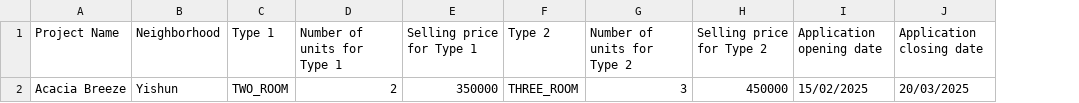
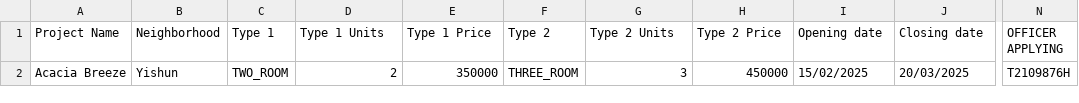
Before and after one commit to dozetype/BTO_Project, a CSV file: src/main/database/ProjectList.csv, drawn as a sheet; only a part is shown, gaps mark what is left out; the diff names each change by its address in the sheet, - before the commit and + after, or states it on an @@ line.

Commit message:
Added Ability to apply for ProjectTeam

```diff
--- a/src/main/database/ProjectList.csv
+++ b/src/main/database/ProjectList.csv
+column N (OFFICER APPLYING), row 2: T2109876H
-D1: Number of units for Type 1
+D1: Type 1 Units
-E1: Selling price for Type 1
+E1: Type 1 Price
-G1: Number of units for Type 2
+G1: Type 2 Units
-H1: Selling price for Type 2
+H1: Type 2 Price
-I1: Application opening date
+I1: Opening date
-J1: Application closing date
+J1: Closing date
```
Also changed, not shown: 7 other files.
